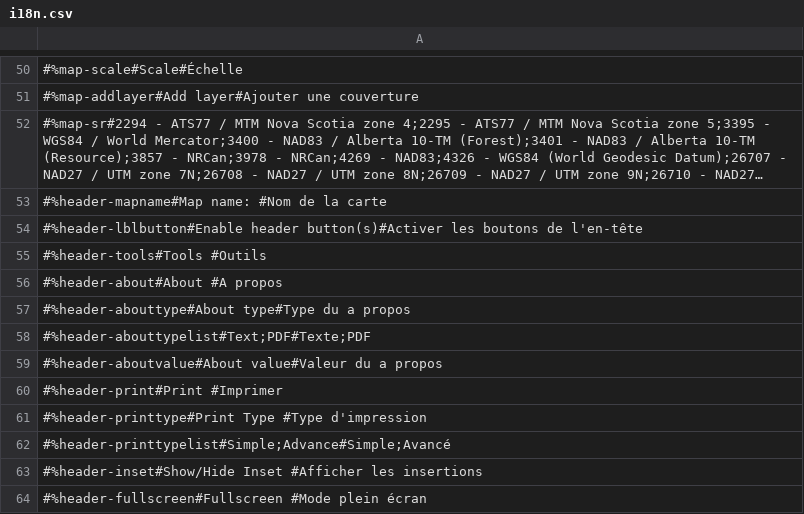
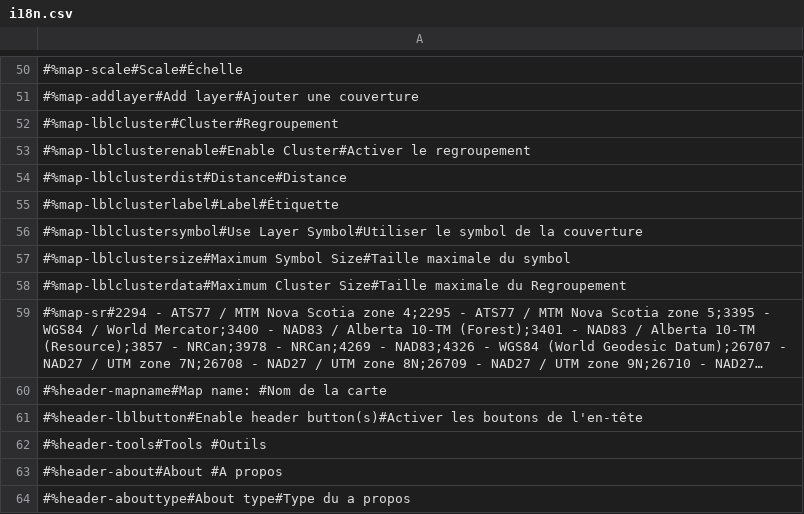
Before and after one commit to GeoCanViz/GeoCanAut, a CSV file: src/js/i18n/i18n.csv, drawn as a sheet; only a part is shown, gaps mark what is left out; the shorter side is filled out with more unchanged rows; long unchanged cells end in …; the diff names each change by its address in the sheet, - before the commit and + after, or states it on an @@ line.

Commit message:
Add cluster options and create the English page.

```diff
--- a/src/js/i18n/i18n.csv
+++ b/src/js/i18n/i18n.csv
+row 52: #%map-lblcluster#Cluster#Regroupement
+row 53: #%map-lblclusterenable#Enable Cluster#Activer le regroupement
+row 54: #%map-lblclusterdist#Distance#Distance
+row 55: #%map-lblclusterlabel#Label#Étiquette
+row 56: #%map-lblclustersymbol#Use Layer Symbol#Utiliser le symbol de la couverture
+row 57: #%map-lblclustersize#Maximum Symbol Size#Taille maximale du symbol
+row 58: #%map-lblclusterdata#Maximum Cluster Size#Taille maximale du Regroupement
```
Also changed, not shown: 5 other files.
